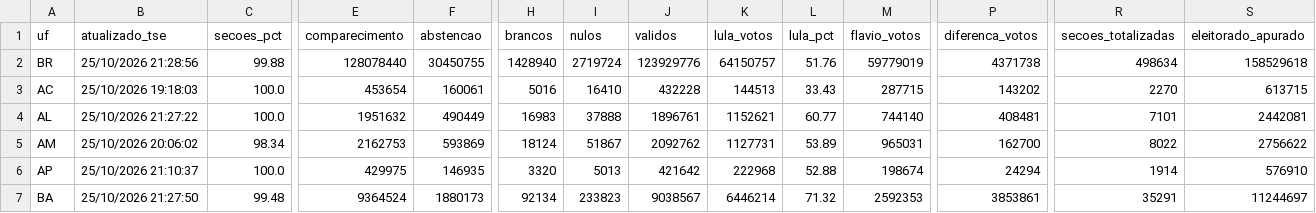
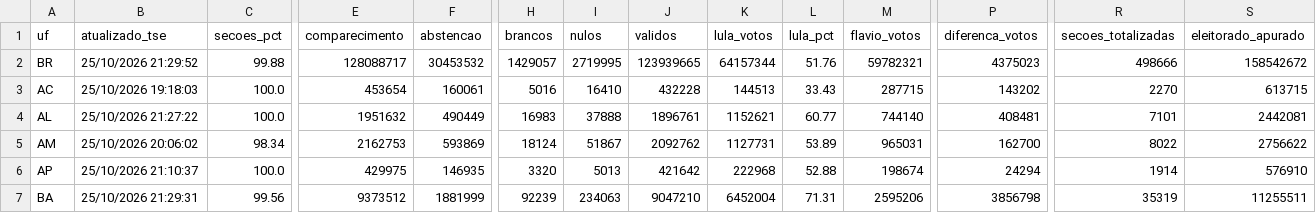
Before and after one commit to vizudados/eleicoes-2026, a CSV file: dados/apuracao/ufs.csv, drawn as a sheet; only a part is shown, gaps mark what is left out; the diff covers the shown part only; the diff names each change by its address in the sheet, - before the commit and + after, or states it on an @@ line.

```diff
--- a/dados/apuracao/ufs.csv
+++ b/dados/apuracao/ufs.csv
-B2 (atualizado_tse): 25/10/2026 21:28:56
+B2 (atualizado_tse): 25/10/2026 21:29:52
-E2 (comparecimento): 128078440
+E2 (comparecimento): 128088717
-F2 (abstencao): 30450755
+F2 (abstencao): 30453532
-H2 (brancos): 1428940
+H2 (brancos): 1429057
-I2 (nulos): 2719724
+I2 (nulos): 2719995
-J2 (validos): 123929776
+J2 (validos): 123939665
-K2 (lula_votos): 64150757
+K2 (lula_votos): 64157344
-M2 (flavio_votos): 59779019
+M2 (flavio_votos): 59782321
-P2 (diferenca_votos): 4371738
+P2 (diferenca_votos): 4375023
-R2 (secoes_totalizadas): 498634
+R2 (secoes_totalizadas): 498666
-S2 (eleitorado_apurado): 158529618
+S2 (eleitorado_apurado): 158542672
-B7 (atualizado_tse): 25/10/2026 21:27:50
+B7 (atualizado_tse): 25/10/2026 21:29:31
-C7 (secoes_pct): 99.48
+C7 (secoes_pct): 99.56
-E7 (comparecimento): 9364524
+E7 (comparecimento): 9373512
-F7 (abstencao): 1880173
+F7 (abstencao): 1881999
-H7 (brancos): 92134
+H7 (brancos): 92239
-I7 (nulos): 233823
+I7 (nulos): 234063
-J7 (validos): 9038567
+J7 (validos): 9047210
-K7 (lula_votos): 6446214
+K7 (lula_votos): 6452004
-L7 (lula_pct): 71.32
+L7 (lula_pct): 71.31
-M7 (flavio_votos): 2592353
+M7 (flavio_votos): 2595206
-P7 (diferenca_votos): 3853861
+P7 (diferenca_votos): 3856798
-R7 (secoes_totalizadas): 35291
+R7 (secoes_totalizadas): 35319
-S7 (eleitorado_apurado): 11244697
+S7 (eleitorado_apurado): 11255511
```
Also changed, not shown: 61 edited cells elsewhere in this file, dados/apuracao/exterior.csv, dados/apuracao/historico.csv, 1 other file.
